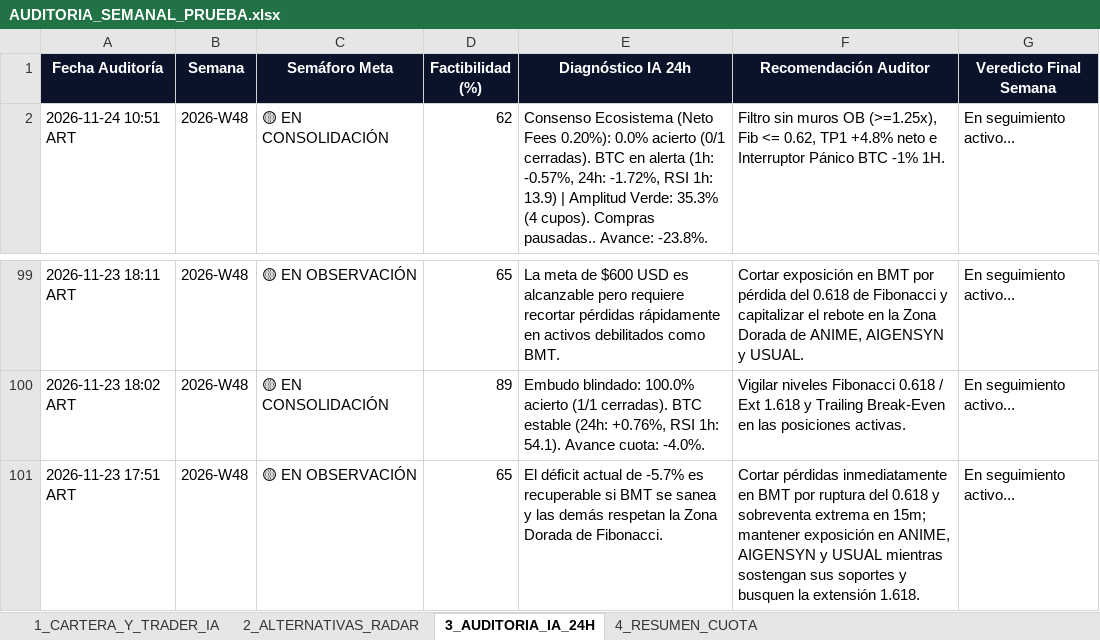
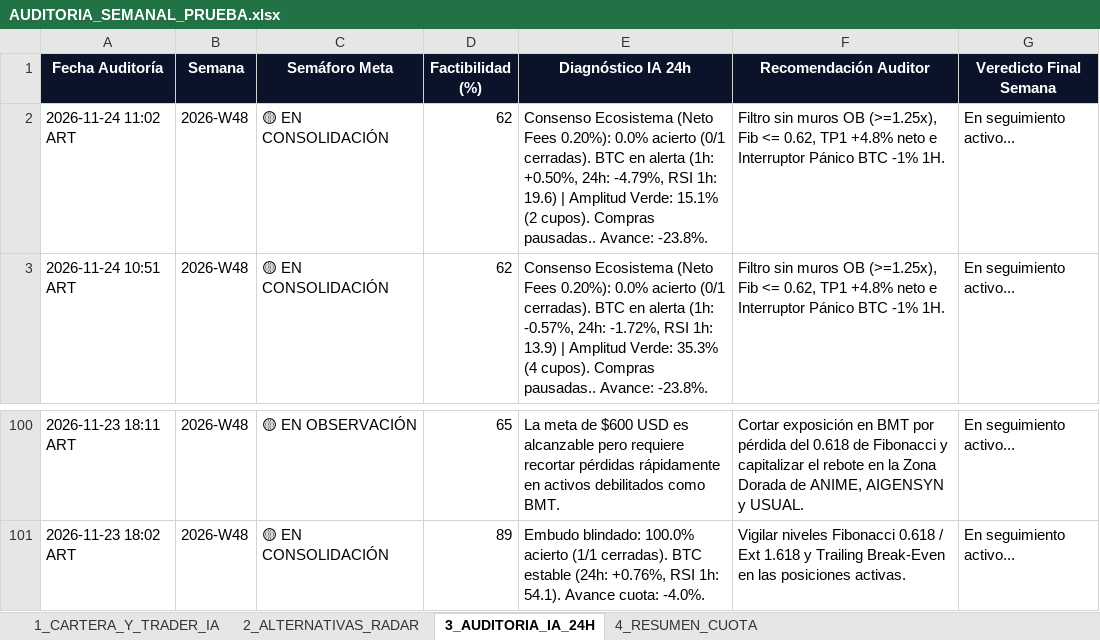
Before and after one commit to kjanoto-coder/panel-cripto, an Excel workbook: AUDITORIA_SEMANAL_PRUEBA.xlsx, sheet 3_AUDITORIA_IA_24H, drawn as a sheet; only a part is shown, gaps mark what is left out; values as stored, in another font and other column widths than the file's, no borders; removed rows and columns are numbered as before the commit, all else as after; the diff names each change by its address in the sheet, - before the commit and + after, or states it on an @@ line.

```diff
--- a/AUDITORIA_SEMANAL_PRUEBA.xlsx (sheet 3_AUDITORIA_IA_24H)
+++ b/AUDITORIA_SEMANAL_PRUEBA.xlsx (sheet 3_AUDITORIA_IA_24H)
+row 2: 2026-11-24 11:02 ART | 2026-W48 | 🟡 EN CONSOLIDACIÓN | 62 | Consenso Ecosistema (Neto Fees 0.20%): 0.0% acierto (0/1 cerradas). BTC en alerta (1h: +0.50%, 24h: -4.79%, RSI 1h: 19.6) | Amplitud Verde: 15.1% (2 cupos). Compras pausadas.. Avance: -23.8%. | Filtro sin muros OB (>=1.25x), Fib <= 0.62, TP1 +4.8% neto e Interruptor Pánico BTC -1% 1H. | En seguimiento activo...
-row 101: 2026-11-23 17:51 ART | 2026-W48 | 🟡 EN OBSERVACIÓN | 65 | El déficit actual de -5.7% es recuperable si BMT se sanea y las demás respetan la Zona Dorada de Fibonacci. | Cortar pérdidas inmediatamente en BMT por ruptura del 0.618 y sobreventa extrema en 15m; mantener exposición en ANIME, AIGENSYN y USUAL mientras sostengan sus soportes y busquen la extensión 1.618. | En seguimiento activo...
```
Also changed, not shown: sheet 2_ALTERNATIVAS_RADAR, 1 other file.
